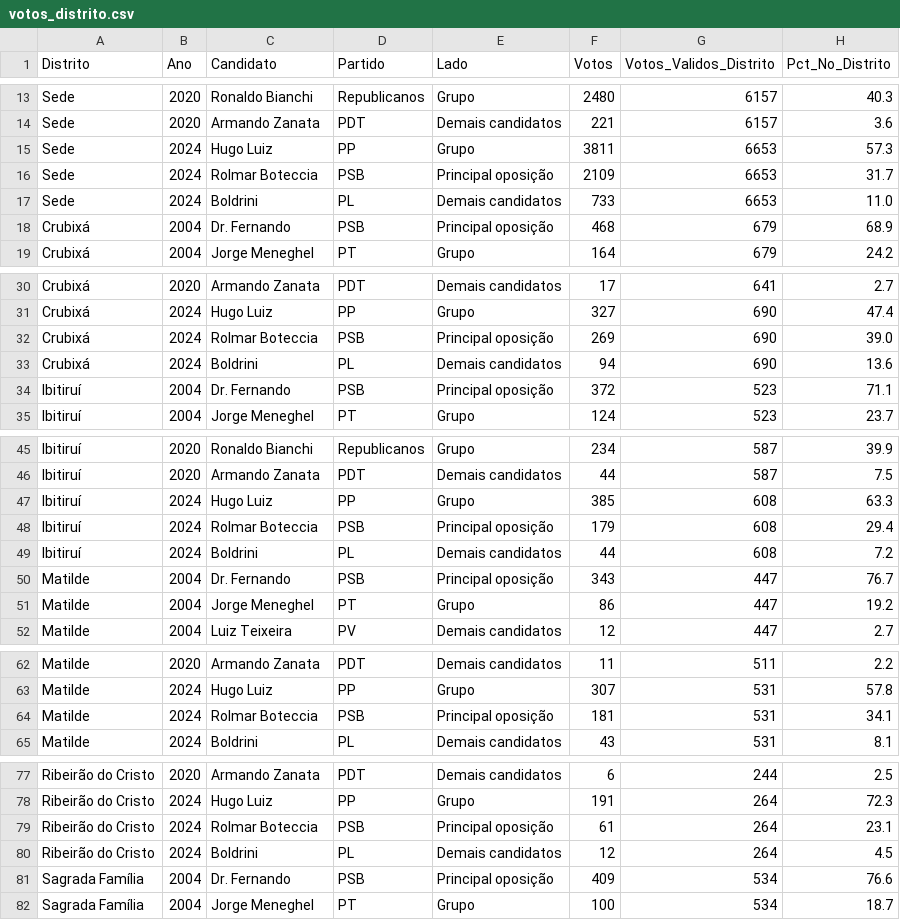
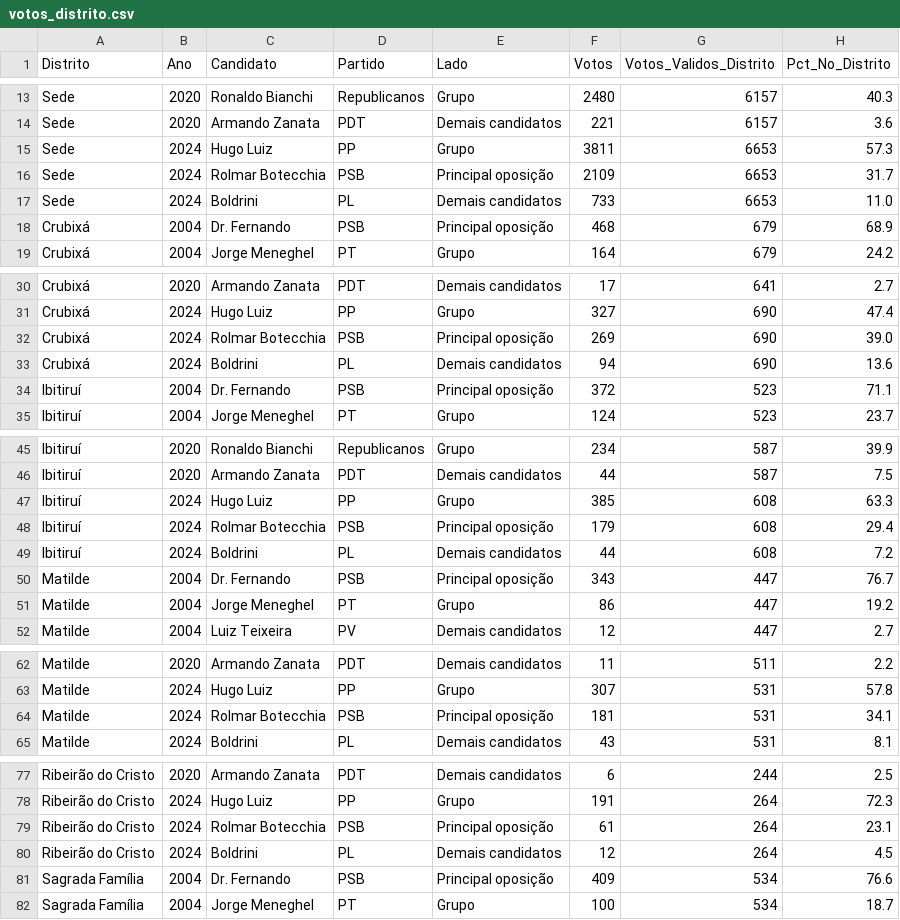
Before and after one commit to menegheljv/the-metamorphosis-of-power, a CSV file: dashboards/data/votos_distrito.csv, drawn as a sheet; only a part is shown, gaps mark what is left out; the diff covers the shown part only.

```diff
--- a/dashboards/data/votos_distrito.csv
+++ b/dashboards/data/votos_distrito.csv
@@ -15,3 +15,3 @@ Sede,2020,Armando Zanata,PDT,Demais candidatos,221,6157,3.6
 Sede,2024,Hugo Luiz,PP,Grupo,3811,6653,57.3
-Sede,2024,Rolmar Boteccia,PSB,Principal oposição,2109,6653,31.7
+Sede,2024,Rolmar Botecchia,PSB,Principal oposição,2109,6653,31.7
 Sede,2024,Boldrini,PL,Demais candidatos,733,6653,11.0
@@ -31,3 +31,3 @@ Crubixá,2020,Armando Zanata,PDT,Demais candidatos,17,641,2.7
 Crubixá,2024,Hugo Luiz,PP,Grupo,327,690,47.4
-Crubixá,2024,Rolmar Boteccia,PSB,Principal oposição,269,690,39.0
+Crubixá,2024,Rolmar Botecchia,PSB,Principal oposição,269,690,39.0
 Crubixá,2024,Boldrini,PL,Demais candidatos,94,690,13.6
@@ -47,3 +47,3 @@ Ibitiruí,2020,Armando Zanata,PDT,Demais candidatos,44,587,7.5
 Ibitiruí,2024,Hugo Luiz,PP,Grupo,385,608,63.3
-Ibitiruí,2024,Rolmar Boteccia,PSB,Principal oposição,179,608,29.4
+Ibitiruí,2024,Rolmar Botecchia,PSB,Principal oposição,179,608,29.4
 Ibitiruí,2024,Boldrini,PL,Demais candidatos,44,608,7.2
@@ -63,3 +63,3 @@ Matilde,2020,Armando Zanata,PDT,Demais candidatos,11,511,2.2
 Matilde,2024,Hugo Luiz,PP,Grupo,307,531,57.8
-Matilde,2024,Rolmar Boteccia,PSB,Principal oposição,181,531,34.1
+Matilde,2024,Rolmar Botecchia,PSB,Principal oposição,181,531,34.1
 Matilde,2024,Boldrini,PL,Demais candidatos,43,531,8.1
@@ -78,3 +78,3 @@ Ribeirão do Cristo,2020,Armando Zanata,PDT,Demais candidatos,6,244,2.5
 Ribeirão do Cristo,2024,Hugo Luiz,PP,Grupo,191,264,72.3
-Ribeirão do Cristo,2024,Rolmar Boteccia,PSB,Principal oposição,61,264,23.1
+Ribeirão do Cristo,2024,Rolmar Botecchia,PSB,Principal oposição,61,264,23.1
 Ribeirão do Cristo,2024,Boldrini,PL,Demais candidatos,12,264,4.5
```
Also changed, not shown: 2 edited cells elsewhere in this file, dashboards/data/campanha_digital.csv, dashboards/data/candidatos.csv, 17 other files.
